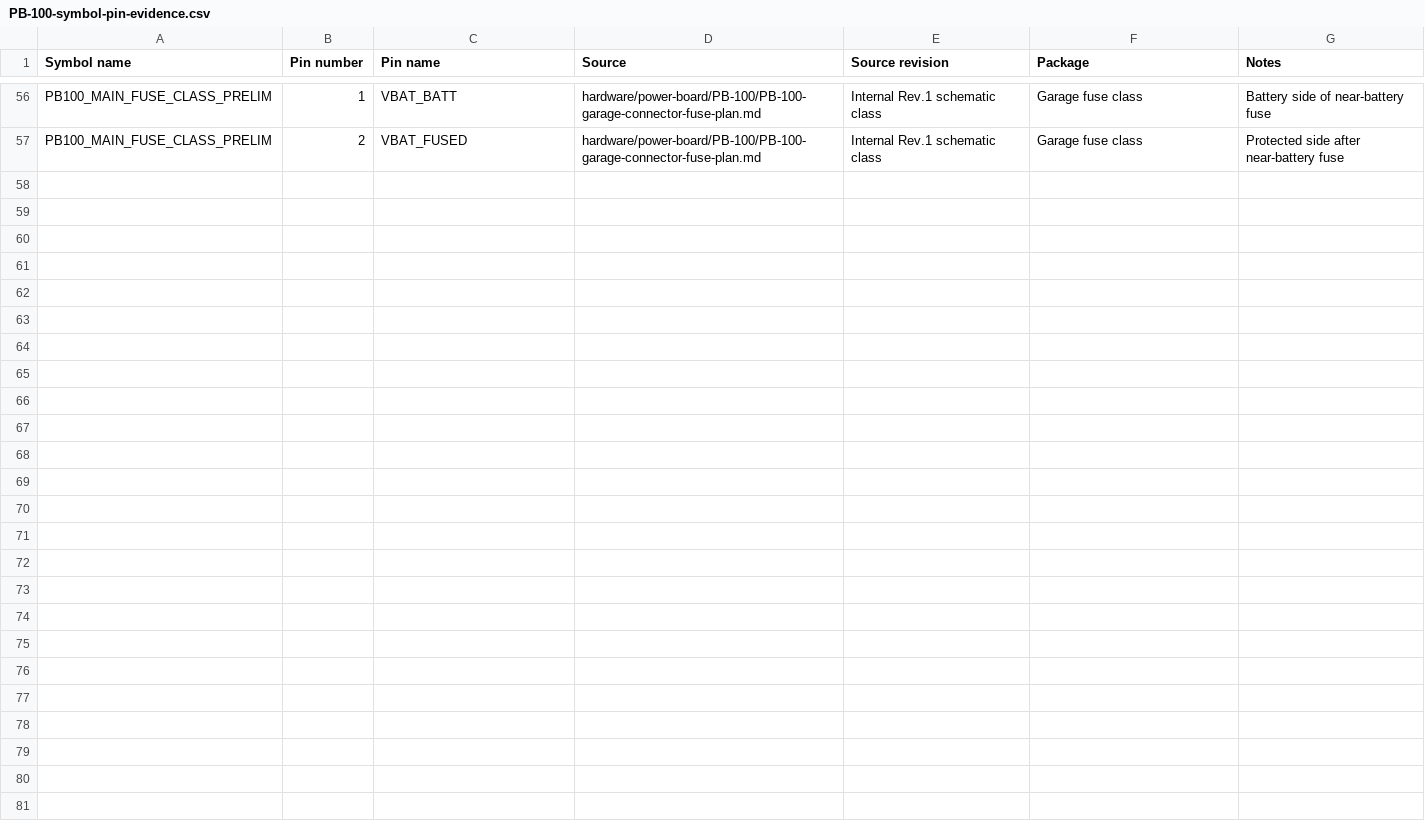
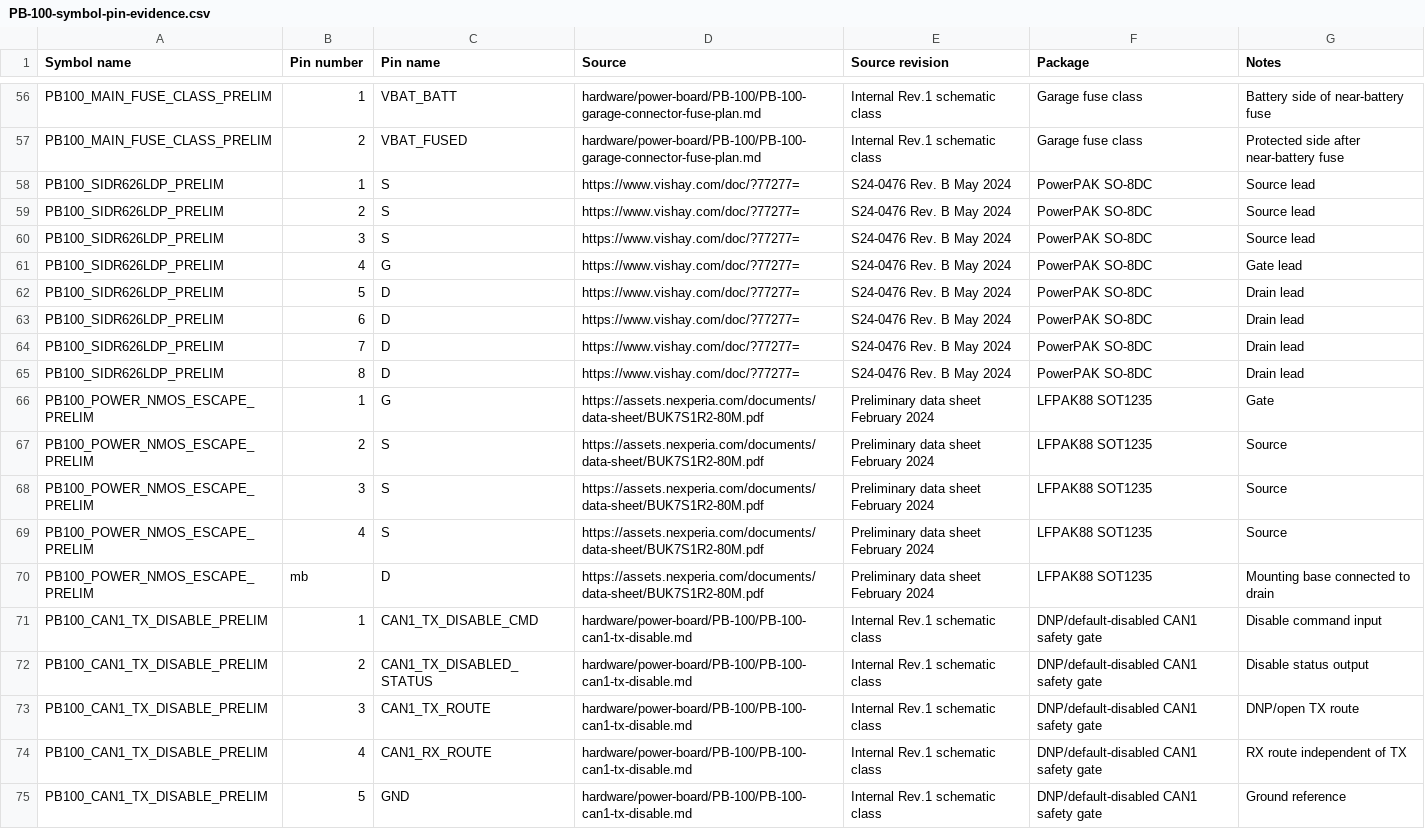
Before and after one commit to avlyubimov/svc-platform, a CSV file: hardware/power-board/PB-100/PB-100-symbol-pin-evidence.csv, drawn as a sheet; only a part is shown, gaps mark what is left out.

Commit message:
hardware: add pb100 mosfet preliminary symbols

```diff
--- a/hardware/power-board/PB-100/PB-100-symbol-pin-evidence.csv
+++ b/hardware/power-board/PB-100/PB-100-symbol-pin-evidence.csv
@@ -57 +57,19 @@ PB100_MAIN_FUSE_CLASS_PRELIM,1,VBAT_BATT,hardware/power-board/PB-100/PB-100-gara
 PB100_MAIN_FUSE_CLASS_PRELIM,2,VBAT_FUSED,hardware/power-board/PB-100/PB-100-garage-connector-fuse-plan.md,Internal Rev.1 schematic class,Garage fuse class,Protected side after near-battery fuse
+PB100_SIDR626LDP_PRELIM,1,S,https://www.vishay.com/doc/?77277=,S24-0476 Rev. B May 2024,PowerPAK SO-8DC,Source lead
+PB100_SIDR626LDP_PRELIM,2,S,https://www.vishay.com/doc/?77277=,S24-0476 Rev. B May 2024,PowerPAK SO-8DC,Source lead
+PB100_SIDR626LDP_PRELIM,3,S,https://www.vishay.com/doc/?77277=,S24-0476 Rev. B May 2024,PowerPAK SO-8DC,Source lead
+PB100_SIDR626LDP_PRELIM,4,G,https://www.vishay.com/doc/?77277=,S24-0476 Rev. B May 2024,PowerPAK SO-8DC,Gate lead
+PB100_SIDR626LDP_PRELIM,5,D,https://www.vishay.com/doc/?77277=,S24-0476 Rev. B May 2024,PowerPAK SO-8DC,Drain lead
+PB100_SIDR626LDP_PRELIM,6,D,https://www.vishay.com/doc/?77277=,S24-0476 Rev. B May 2024,PowerPAK SO-8DC,Drain lead
+PB100_SIDR626LDP_PRELIM,7,D,https://www.vishay.com/doc/?77277=,S24-0476 Rev. B May 2024,PowerPAK SO-8DC,Drain lead
+PB100_SIDR626LDP_PRELIM,8,D,https://www.vishay.com/doc/?77277=,S24-0476 Rev. B May 2024,PowerPAK SO-8DC,Drain lead
+PB100_POWER_NMOS_ESCAPE_PRELIM,1,G,https://assets.nexperia.com/documents/data-sheet/BUK7S1R2-80M.pdf,Preliminary data sheet February 2024,LFPAK88 SOT1235,Gate
+PB100_POWER_NMOS_ESCAPE_PRELIM,2,S,https://assets.nexperia.com/documents/data-sheet/BUK7S1R2-80M.pdf,Preliminary data sheet February 2024,LFPAK88 SOT1235,Source
+PB100_POWER_NMOS_ESCAPE_PRELIM,3,S,https://assets.nexperia.com/documents/data-sheet/BUK7S1R2-80M.pdf,Preliminary data sheet February 2024,LFPAK88 SOT1235,Source
+PB100_POWER_NMOS_ESCAPE_PRELIM,4,S,https://assets.nexperia.com/documents/data-sheet/BUK7S1R2-80M.pdf,Preliminary data sheet February 2024,LFPAK88 SOT1235,Source
+PB100_POWER_NMOS_ESCAPE_PRELIM,mb,D,https://assets.nexperia.com/documents/data-sheet/BUK7S1R2-80M.pdf,Preliminary data sheet February 2024,LFPAK88 SOT1235,Mounting base connected to drain
+PB100_CAN1_TX_DISABLE_PRELIM,1,CAN1_TX_DISABLE_CMD,hardware/power-board/PB-100/PB-100-can1-tx-disable.md,Internal Rev.1 schematic class,DNP/default-disabled CAN1 safety gate,Disable command input
+PB100_CAN1_TX_DISABLE_PRELIM,2,CAN1_TX_DISABLED_STATUS,hardware/power-board/PB-100/PB-100-can1-tx-disable.md,Internal Rev.1 schematic class,DNP/default-disabled CAN1 safety gate,Disable status output
+PB100_CAN1_TX_DISABLE_PRELIM,3,CAN1_TX_ROUTE,hardware/power-board/PB-100/PB-100-can1-tx-disable.md,Internal Rev.1 schematic class,DNP/default-disabled CAN1 safety gate,DNP/open TX route
+PB100_CAN1_TX_DISABLE_PRELIM,4,CAN1_RX_ROUTE,hardware/power-board/PB-100/PB-100-can1-tx-disable.md,Internal Rev.1 schematic class,DNP/default-disabled CAN1 safety gate,RX route independent of TX
+PB100_CAN1_TX_DISABLE_PRELIM,5,GND,hardware/power-board/PB-100/PB-100-can1-tx-disable.md,Internal Rev.1 schematic class,DNP/default-disabled CAN1 safety gate,Ground reference
```
Also changed, not shown: hardware/power-board/PB-100/PB-100-symbol-capture-worklist.csv, 2 other files.
